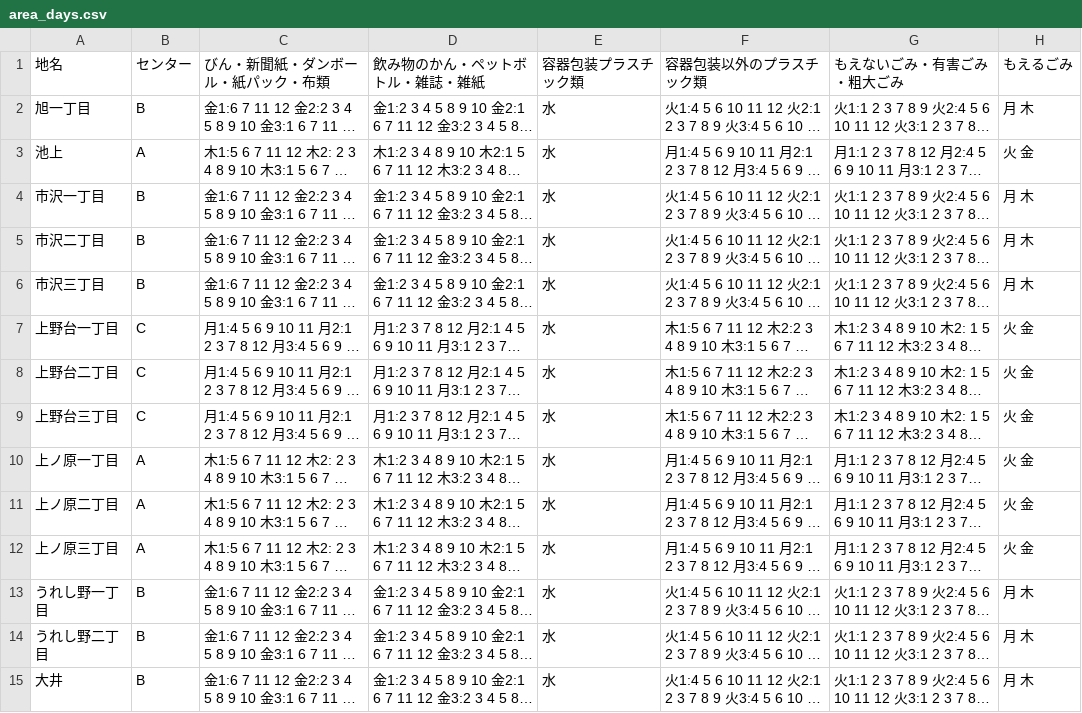
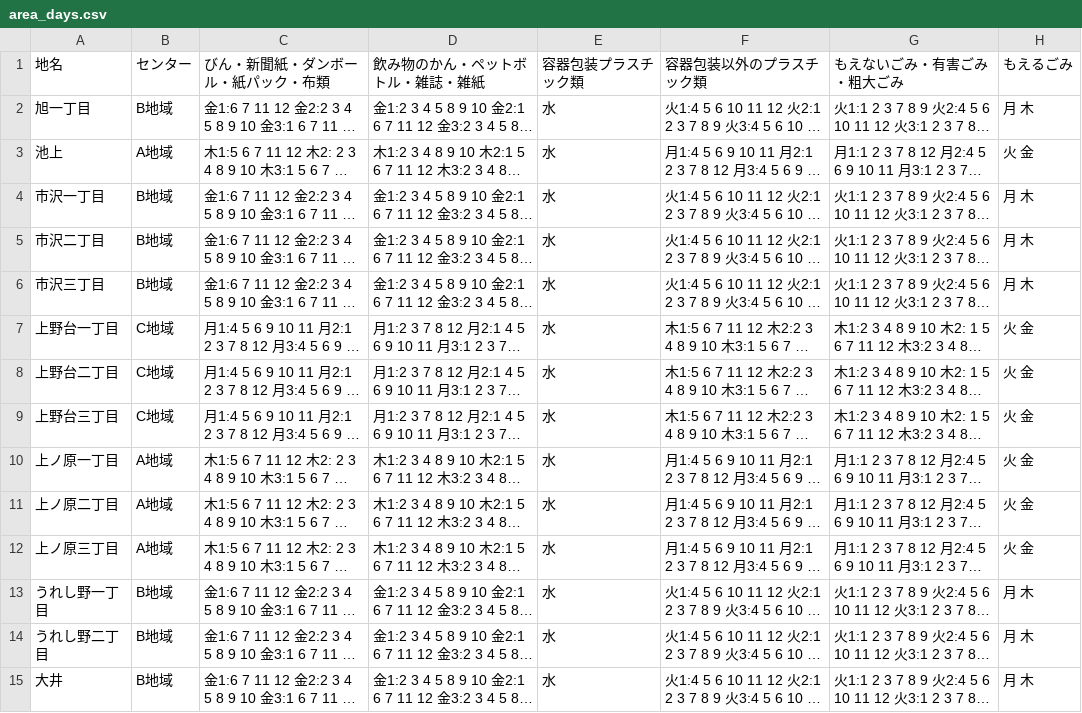
Before and after one commit to kimosabekun/5374, a CSV file: data/area_days.csv, drawn as a sheet; only a part is shown; long unchanged cells end in …; the diff covers the shown part only; the diff names each change by its address in the sheet, - before the commit and + after, or states it on an @@ line.

Commit message:
Update area_days.csv

```diff
--- a/data/area_days.csv
+++ b/data/area_days.csv
-B2 (センター): B
+B2 (センター): B地域
-B3 (センター): A
+B3 (センター): A地域
-B4:B6 (センター): B
+B4:B6 (センター): B地域
-B7:B9 (センター): C
+B7:B9 (センター): C地域
-B10:B12 (センター): A
+B10:B12 (センター): A地域
-B13:B15 (センター): B
+B13:B15 (センター): B地域
```
Also changed, not shown: 119 edited cells elsewhere in this file.
